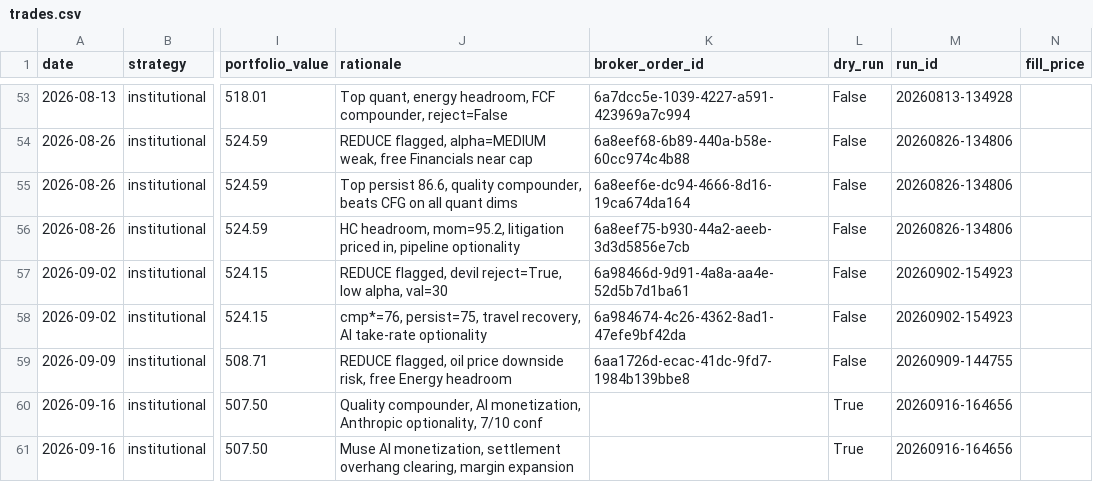
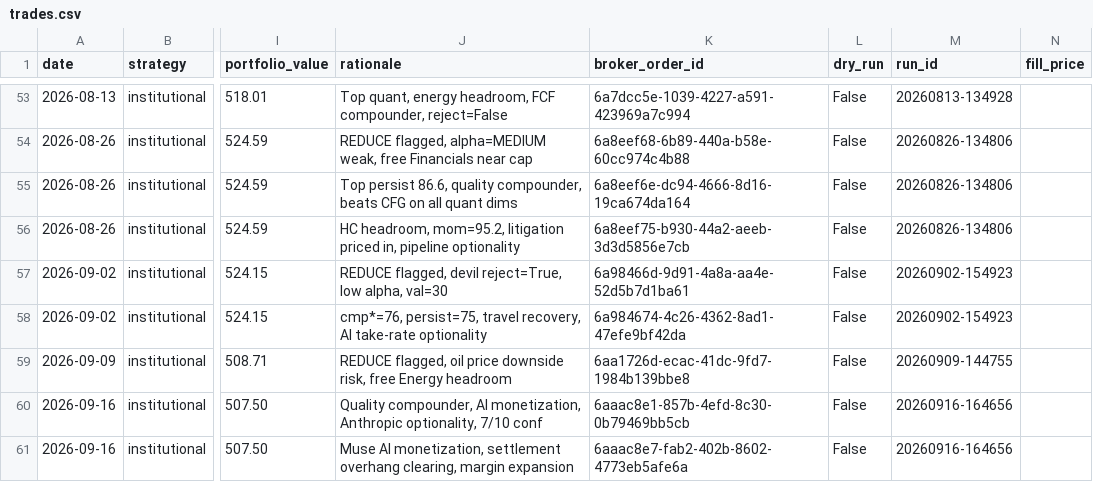
Before and after one commit to parthchoksi7/ai-investor, a CSV file: trades.csv, drawn as a sheet; only a part is shown, gaps mark what is left out; the diff names each change by its address in the sheet, - before the commit and + after, or states it on an @@ line.

```diff
--- a/trades.csv
+++ b/trades.csv
-K60 (broker_order_id): (empty)
+K60 (broker_order_id): 6aaac8e1-857b-4efd-8c30-0b79469bb5cb
-L60:L61 (dry_run): True
+L60:L61 (dry_run): False
-K61 (broker_order_id): (empty)
+K61 (broker_order_id): 6aaac8e7-fab2-402b-8602-4773eb5afe6a
```
Also changed, not shown: 5 other files.
